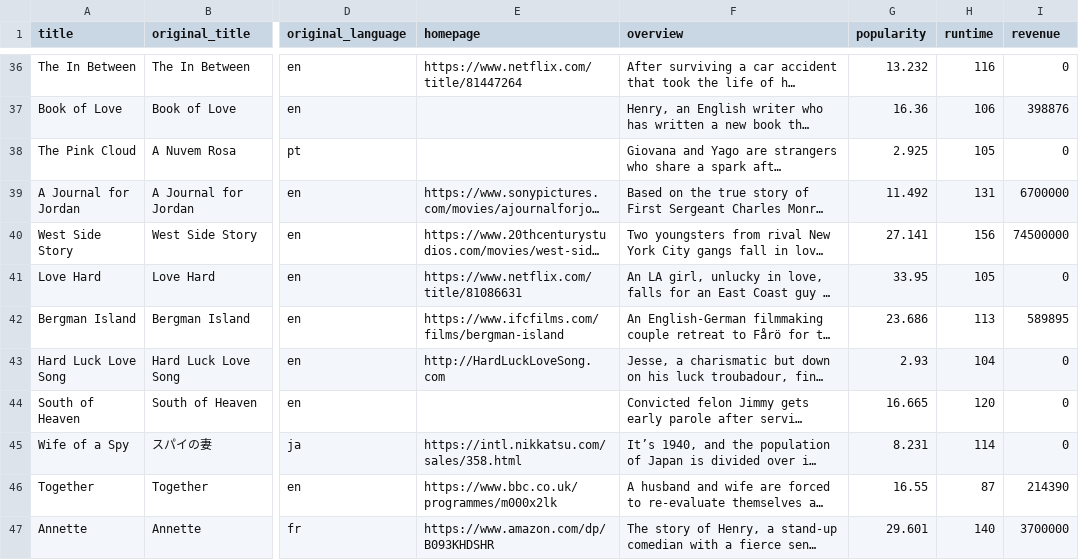
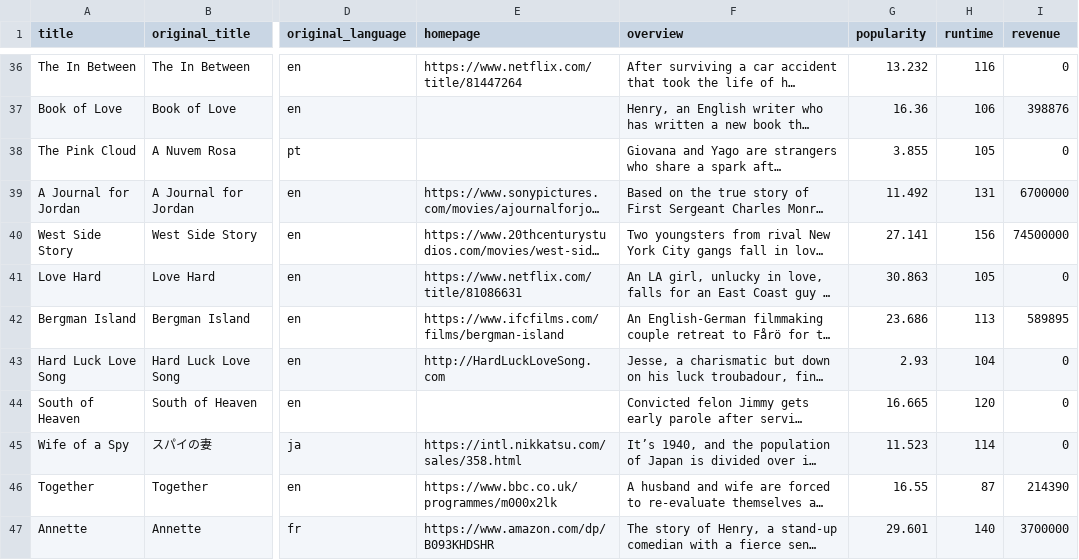
Before and after one commit to mikeszumski/data-sourcing-challenge, a CSV file: moviesandreviews.csv, drawn as a sheet; only a part is shown, gaps mark what is left out; long unchanged cells end in …; the diff covers the shown part only; the diff names each change by its address in the sheet, - before the commit and + after, or states it on an @@ line.

```diff
--- a/moviesandreviews.csv
+++ b/moviesandreviews.csv
-G38 (popularity): 2.925
+G38 (popularity): 3.855
-G41 (popularity): 33.95
+G41 (popularity): 30.863
-G45 (popularity): 8.231
+G45 (popularity): 11.523
```
Also changed, not shown: 12 edited cells elsewhere in this file, 2 other files.
